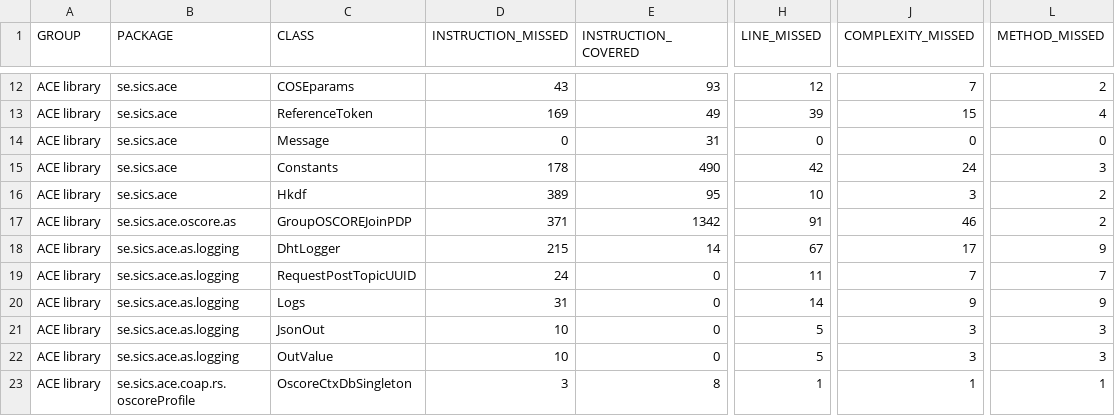
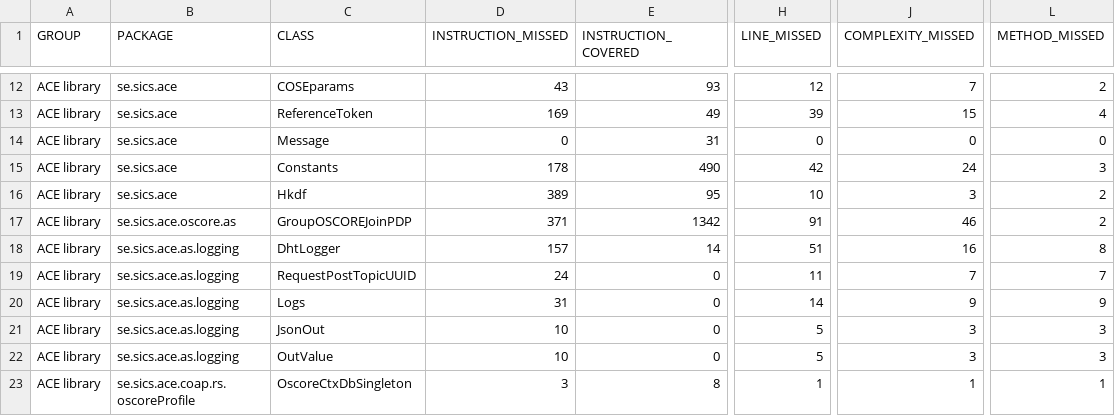
Before and after one commit to rikard-sics/sifis-home, a CSV file: reports/ace/jacoco.csv, drawn as a sheet; only a part is shown, gaps mark what is left out; the diff names each change by its address in the sheet, - before the commit and + after, or states it on an @@ line.

```diff
--- a/reports/ace/jacoco.csv
+++ b/reports/ace/jacoco.csv
-D18 (INSTRUCTION_MISSED): 215
+D18 (INSTRUCTION_MISSED): 157
-H18 (LINE_MISSED): 67
+H18 (LINE_MISSED): 51
-J18 (COMPLEXITY_MISSED): 17
+J18 (COMPLEXITY_MISSED): 16
-L18 (METHOD_MISSED): 9
+L18 (METHOD_MISSED): 8
```
Also changed, not shown: 11 other files.
